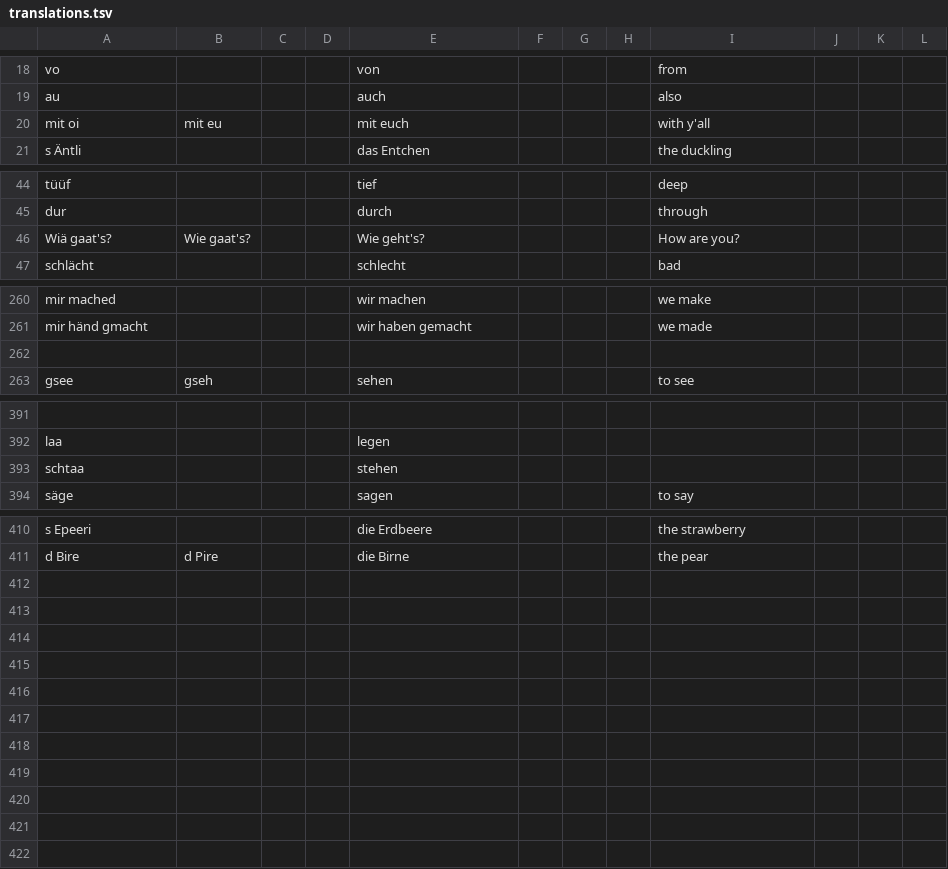
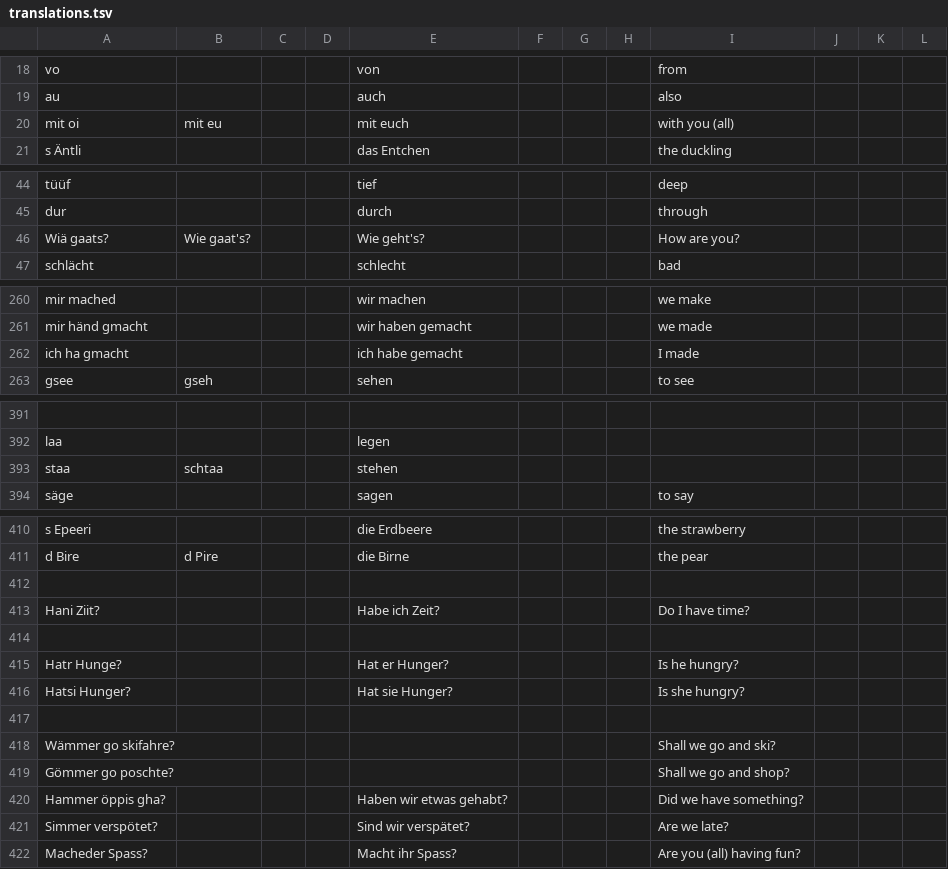
Before and after one commit to psanan/swiss-german-english, a TSV file: translations.tsv, drawn as a sheet; only a part is shown, gaps mark what is left out; removed rows and columns are numbered as before the commit, all else as after; the diff covers the shown part only; the diff names each change by its address in the sheet, - before the commit and + after, or states it on an @@ line.

```diff
--- a/translations.tsv
+++ b/translations.tsv
-I20: with y'all
+I20: with you (all)
-A46: Wiä gaat's?
+A46: Wiä gaats?
-row 262: (empty)
+row 262: ich ha gmacht |  |  |  | ich habe gemacht |  |  |  | I made
-row 393: schtaa |  |  |  | stehen
+row 393: staa | schtaa |  |  | stehen
+row 412: (empty)
+row 413: Hani Ziit? |  |  |  | Habe ich Zeit? |  |  |  | Do I have time?
+row 414: (empty)
+row 415: Hatr Hunge? |  |  |  | Hat er Hunger? |  |  |  | Is he hungry?
+row 416: Hatsi Hunger? |  |  |  | Hat sie Hunger? |  |  |  | Is she hungry?
+row 417: (empty)
+row 418: Wämmer go skifahre? |  |  |  |  |  |  |  | Shall we go and ski?
+row 419: Gömmer go poschte? |  |  |  |  |  |  |  | Shall we go and shop?
+row 420: Hammer öppis gha? |  |  |  | Haben wir etwas gehabt? |  |  |  | Did we have something?
+row 421: Simmer verspötet? |  |  |  | Sind wir verspätet? |  |  |  | Are we late?
+row 422: Macheder Spass? |  |  |  | Macht ihr Spass? |  |  |  | Are you (all) having fun?
```
Also changed, not shown: 3 edited cells elsewhere in this file, 2 other files.
